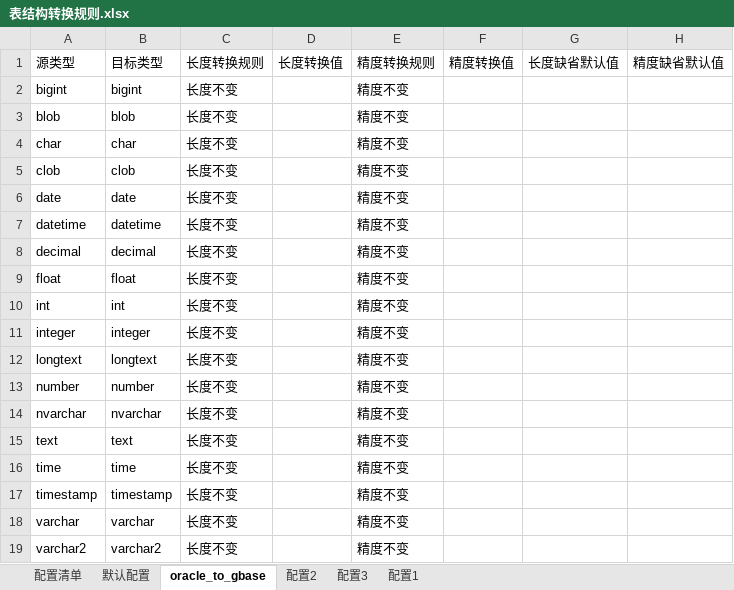
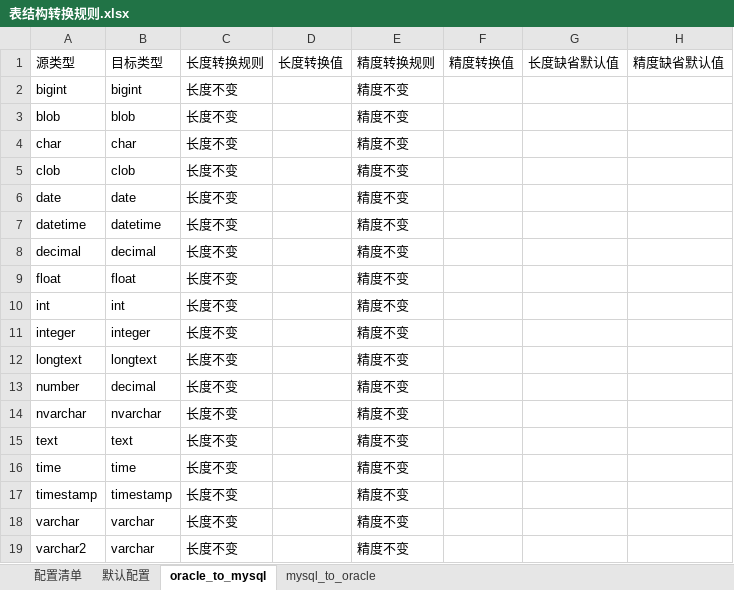
Before and after one commit to lj786824023/ljz-tools, an Excel workbook: 表结构转换/_internal/aaa_etc/表结构转换规则.xlsx, sheet oracle_to_mysql, drawn as a sheet; values as stored, in another font and other column widths than the file's, no borders; the diff names each change by its address in the sheet, - before the commit and + after, or states it on an @@ line.

```diff
--- a/表结构转换/_internal/aaa_etc/表结构转换规则.xlsx (sheet oracle_to_mysql)
+++ b/表结构转换/_internal/aaa_etc/表结构转换规则.xlsx (sheet oracle_to_mysql)
-sheet tab: oracle_to_gbase
+sheet tab: oracle_to_mysql
-sheet tab: 配置2
+sheet tab: mysql_to_oracle
-sheet tab: 配置3
-sheet tab: 配置1
-B13: number
+B13: decimal
-B19: varchar2
+B19: varchar
```
Also changed, not shown: sheet 配置清单, sheet mysql_to_oracle, 7 other files.
